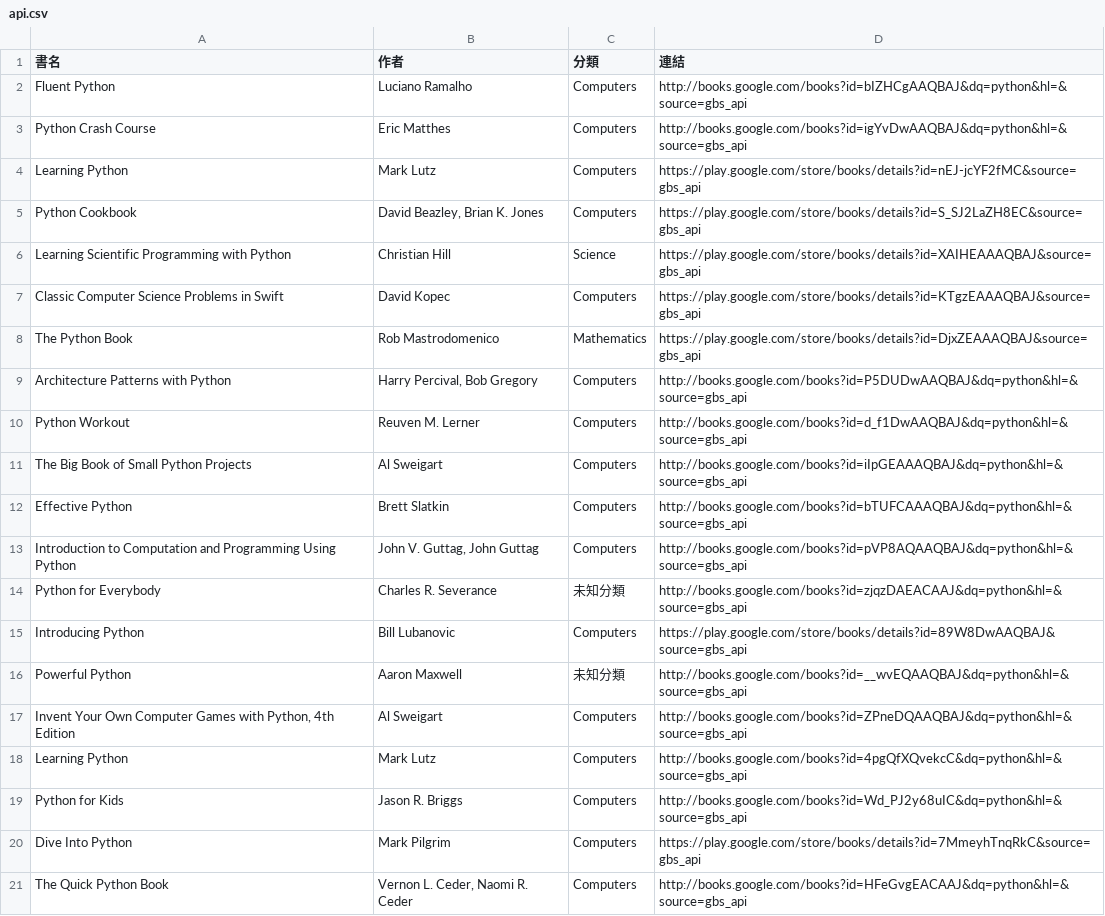
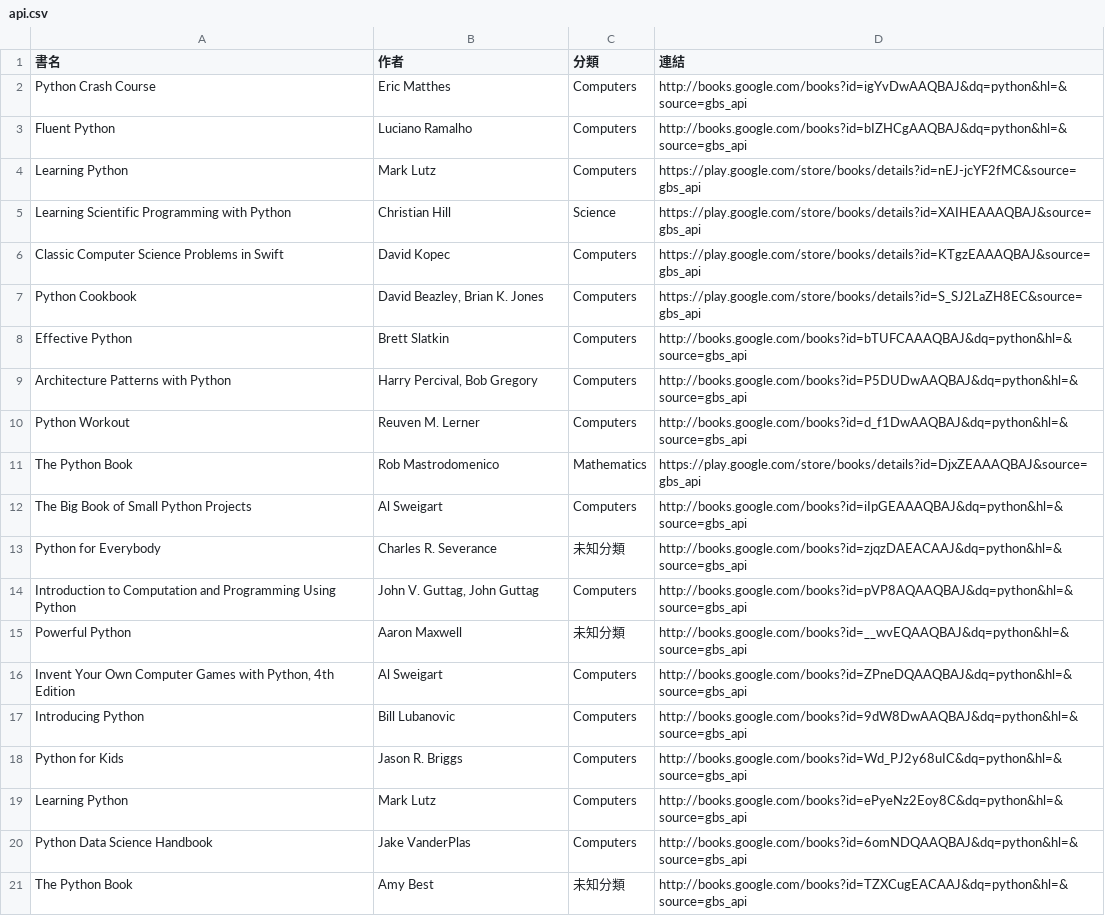
Before and after one commit to allenwhitewho/s1111409_mid, a CSV file: api.csv, drawn as a sheet.

```diff
--- a/api.csv
+++ b/api.csv
@@ -1,21 +1,21 @@
 書名,作者,分類,連結
+Python Crash Course,Eric Matthes,Computers,http://books.google.com/books?id=igYvDwAAQBAJ&dq=python&hl=&source=gbs_api
 Fluent Python,Luciano Ramalho,Computers,http://books.google.com/books?id=bIZHCgAAQBAJ&dq=python&hl=&source=gbs_api
-Python Crash Course,Eric Matthes,Computers,http://books.google.com/books?id=igYvDwAAQBAJ&dq=python&hl=&source=gbs_api
 Learning Python,Mark Lutz,Computers,https://play.google.com/store/books/details?id=nEJ-jcYF2fMC&source=gbs_api
-Python Cookbook,"David Beazley, Brian K. Jones",Computers,https://play.google.com/store/books/details?id=S_SJ2LaZH8EC&source=gbs_api
 Learning Scientific Programming with Python,Christian Hill,Science,https://play.google.com/store/books/details?id=XAIHEAAAQBAJ&source=gbs_api
 Classic Computer Science Problems in Swift,David Kopec,Computers,https://play.google.com/store/books/details?id=KTgzEAAAQBAJ&source=gbs_api
-The Python Book,Rob Mastrodomenico,Mathematics,https://play.google.com/store/books/details?id=DjxZEAAAQBAJ&source=gbs_api
+Python Cookbook,"David Beazley, Brian K. Jones",Computers,https://play.google.com/store/books/details?id=S_SJ2LaZH8EC&source=gbs_api
+Effective Python,Brett Slatkin,Computers,http://books.google.com/books?id=bTUFCAAAQBAJ&dq=python&hl=&source=gbs_api
 Architecture Patterns with Python,"Harry Percival, Bob Gregory",Computers,http://books.google.com/books?id=P5DUDwAAQBAJ&dq=python&hl=&source=gbs_api
 Python Workout,Reuven M. Lerner,Computers,http://books.google.com/books?id=d_f1DwAAQBAJ&dq=python&hl=&source=gbs_api
+The Python Book,Rob Mastrodomenico,Mathematics,https://play.google.com/store/books/details?id=DjxZEAAAQBAJ&source=gbs_api
 The Big Book of Small Python Projects,Al Sweigart,Computers,http://books.google.com/books?id=iIpGEAAAQBAJ&dq=python&hl=&source=gbs_api
-Effective Python,Brett Slatkin,Computers,http://books.google.com/books?id=bTUFCAAAQBAJ&dq=python&hl=&source=gbs_api
+Python for Everybody,Charles R. Severance,未知分類,http://books.google.com/books?id=zjqzDAEACAAJ&dq=python&hl=&source=gbs_api
 Introduction to Computation and Programming Using Python,"John V. Guttag, John Guttag",Computers,http://books.google.com/books?id=pVP8AQAAQBAJ&dq=python&hl=&source=gbs_api
-Python for Everybody,Charles R. Severance,未知分類,http://books.google.com/books?id=zjqzDAEACAAJ&dq=python&hl=&source=gbs_api
-Introducing Python,Bill Lubanovic,Computers,https://play.google.com/store/books/details?id=89W8DwAAQBAJ&source=gbs_api
 Powerful Python,Aaron Maxwell,未知分類,http://books.google.com/books?id=__wvEQAAQBAJ&dq=python&hl=&source=gbs_api
 "Invent Your Own Computer Games with Python, 4th Edition",Al Sweigart,Computers,http://books.google.com/books?id=ZPneDQAAQBAJ&dq=python&hl=&source=gbs_api
-Learning Python,Mark Lutz,Computers,http://books.google.com/books?id=4pgQfXQvekcC&dq=python&hl=&source=gbs_api
+Introducing Python,Bill Lubanovic,Computers,http://books.google.com/books?id=9dW8DwAAQBAJ&dq=python&hl=&source=gbs_api
 Python for Kids,Jason R. Briggs,Computers,http://books.google.com/books?id=Wd_PJ2y68uIC&dq=python&hl=&source=gbs_api
-Dive Into Python,Mark Pilgrim,Computers,https://play.google.com/store/books/details?id=7MmeyhTnqRkC&source=gbs_api
-The Quick Python Book,"Vernon L. Ceder, Naomi R. Ceder",Computers,http://books.google.com/books?id=HFeGvgEACAAJ&dq=python&hl=&source=gbs_api
+Learning Python,Mark Lutz,Computers,http://books.google.com/books?id=ePyeNz2Eoy8C&dq=python&hl=&source=gbs_api
+Python Data Science Handbook,Jake VanderPlas,Computers,http://books.google.com/books?id=6omNDQAAQBAJ&dq=python&hl=&source=gbs_api
+The Python Book,Amy Best,未知分類,http://books.google.com/books?id=TZXCugEACAAJ&dq=python&hl=&source=gbs_api
```
Also changed, not shown: category_log.csv, 1 other file.
